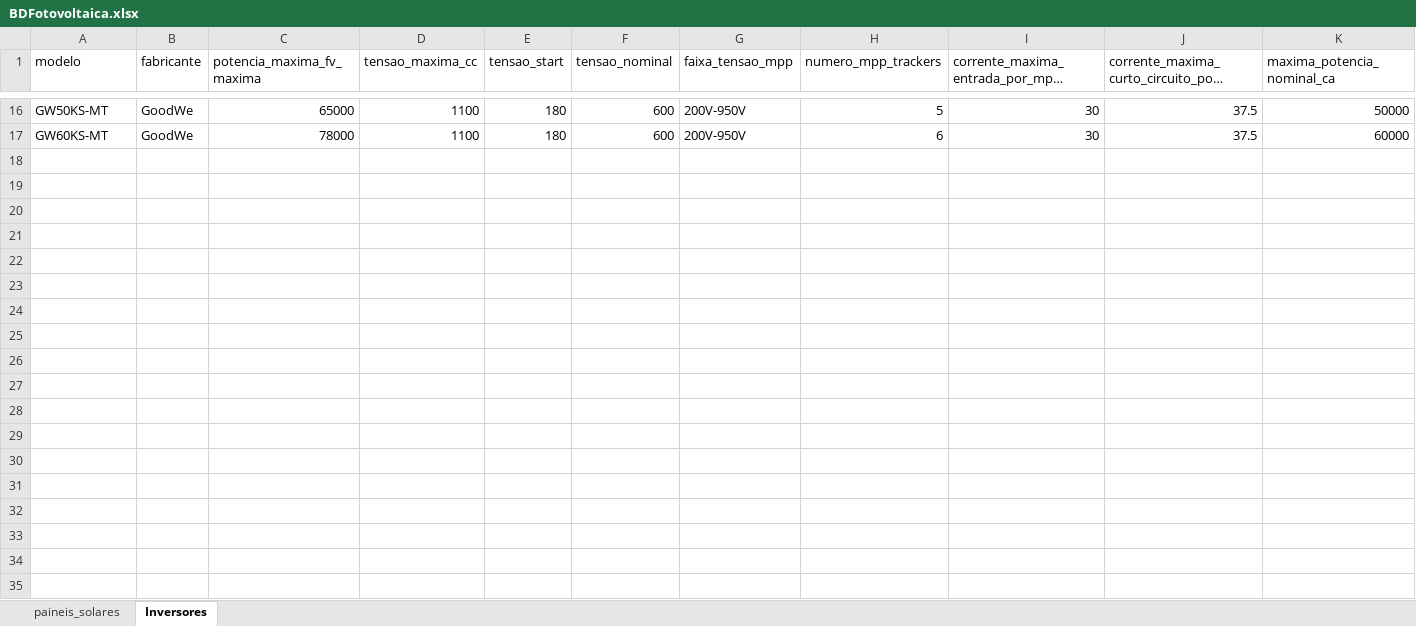
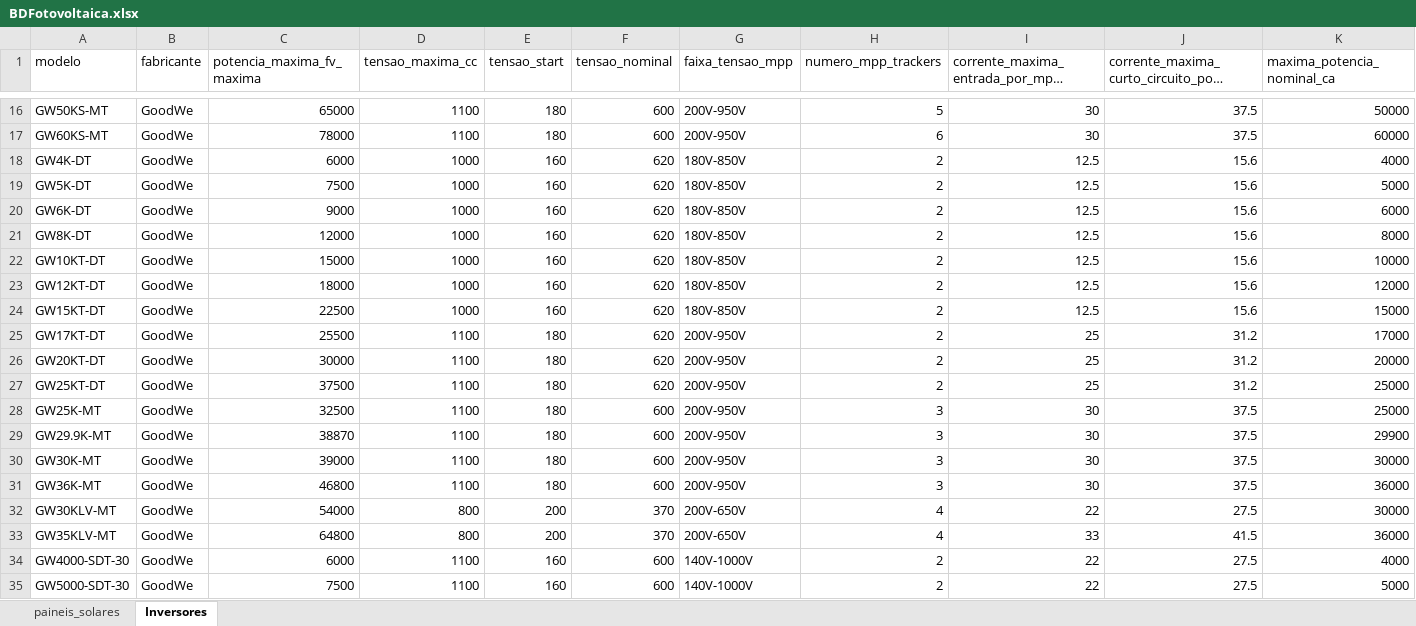
Before and after one commit to matheusviannapr/PACEcalculator, an Excel workbook: BDFotovoltaica.xlsx, sheet Inversores, drawn as a sheet; only a part is shown, gaps mark what is left out; long unchanged cells end in …; values as stored, in another font and other column widths than the file's, no borders; rows hold the shown columns only; the diff covers the shown part only; the diff names each change by its address in the sheet, - before the commit and + after, or states it on an @@ line.

```diff
--- a/BDFotovoltaica.xlsx (sheet Inversores)
+++ b/BDFotovoltaica.xlsx (sheet Inversores)
+row 18: GW4K-DT | GoodWe | 6000 | 1000 | 160 | 620 | 180V-850V | 2 | 12.5 | 15.6 | 4000
+row 19: GW5K-DT | GoodWe | 7500 | 1000 | 160 | 620 | 180V-850V | 2 | 12.5 | 15.6 | 5000
+row 20: GW6K-DT | GoodWe | 9000 | 1000 | 160 | 620 | 180V-850V | 2 | 12.5 | 15.6 | 6000
+row 21: GW8K-DT | GoodWe | 12000 | 1000 | 160 | 620 | 180V-850V | 2 | 12.5 | 15.6 | 8000
+row 22: GW10KT-DT | GoodWe | 15000 | 1000 | 160 | 620 | 180V-850V | 2 | 12.5 | 15.6 | 10000
+row 23: GW12KT-DT | GoodWe | 18000 | 1000 | 160 | 620 | 180V-850V | 2 | 12.5 | 15.6 | 12000
+row 24: GW15KT-DT | GoodWe | 22500 | 1000 | 160 | 620 | 180V-850V | 2 | 12.5 | 15.6 | 15000
+row 25: GW17KT-DT | GoodWe | 25500 | 1100 | 180 | 620 | 200V-950V | 2 | 25 | 31.2 | 17000
+row 26: GW20KT-DT | GoodWe | 30000 | 1100 | 180 | 620 | 200V-950V | 2 | 25 | 31.2 | 20000
+row 27: GW25KT-DT | GoodWe | 37500 | 1100 | 180 | 620 | 200V-950V | 2 | 25 | 31.2 | 25000
+row 28: GW25K-MT | GoodWe | 32500 | 1100 | 180 | 600 | 200V-950V | 3 | 30 | 37.5 | 25000
+row 29: GW29.9K-MT | GoodWe | 38870 | 1100 | 180 | 600 | 200V-950V | 3 | 30 | 37.5 | 29900
+row 30: GW30K-MT | GoodWe | 39000 | 1100 | 180 | 600 | 200V-950V | 3 | 30 | 37.5 | 30000
+row 31: GW36K-MT | GoodWe | 46800 | 1100 | 180 | 600 | 200V-950V | 3 | 30 | 37.5 | 36000
+row 32: GW30KLV-MT | GoodWe | 54000 | 800 | 200 | 370 | 200V-650V | 4 | 22 | 27.5 | 30000
+row 33: GW35KLV-MT | GoodWe | 64800 | 800 | 200 | 370 | 200V-650V | 4 | 33 | 41.5 | 36000
+row 34: GW4000-SDT-30 | GoodWe | 6000 | 1100 | 160 | 600 | 140V-1000V | 2 | 22 | 27.5 | 4000
+row 35: GW5000-SDT-30 | GoodWe | 7500 | 1100 | 160 | 600 | 140V-1000V | 2 | 22 | 27.5 | 5000
```
Also changed, not shown: 12 added rows elsewhere in this sheet, 3 other files.
